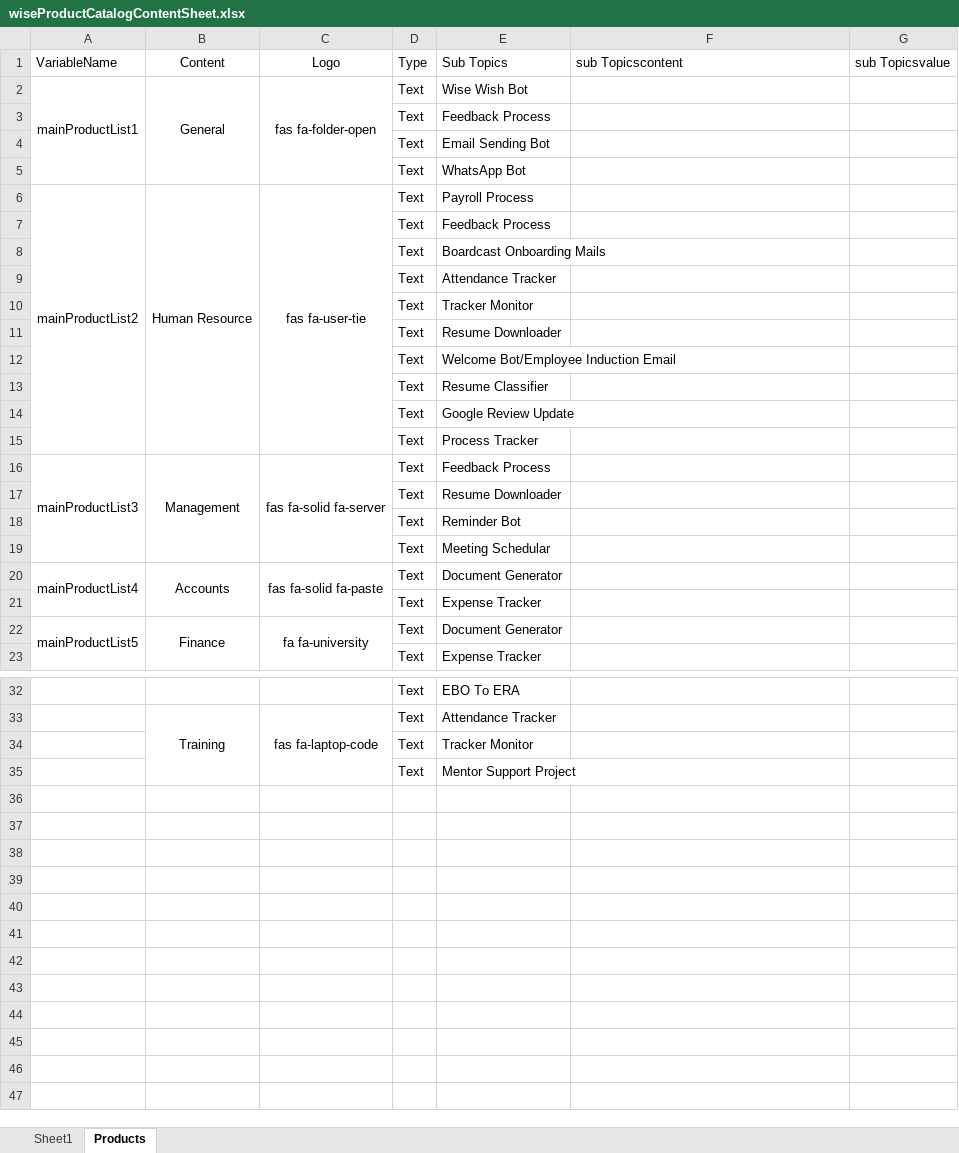
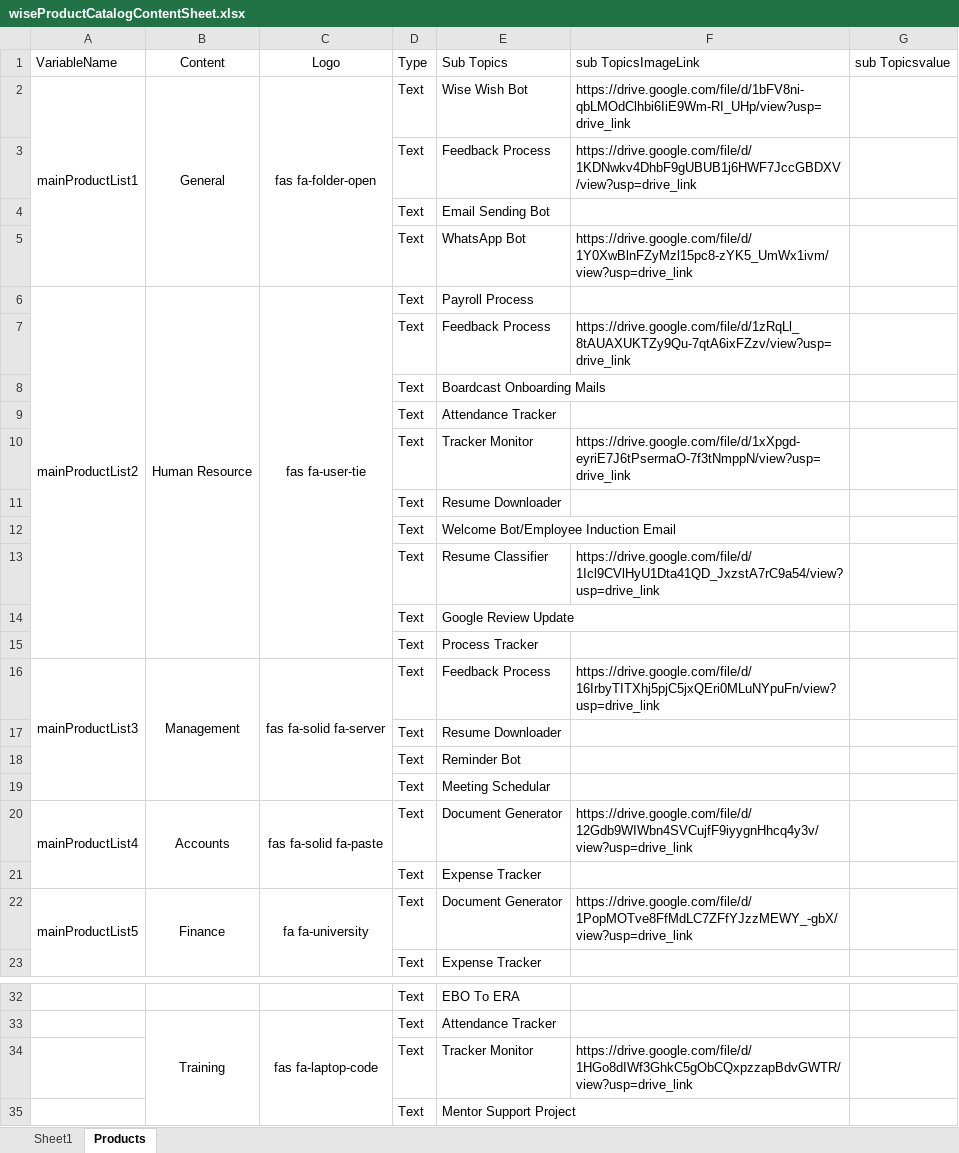
Before and after one commit to WisetechSourceProduct/AutomationProductCatalogue, an Excel workbook: wiseProductCatalog/static/required_documents/wiseProductCatalogContentSheet.xlsx, sheet Products, drawn as a sheet; only a part is shown, gaps mark what is left out; values as stored, in another font and other column widths than the file's, no borders; the diff names each change by its address in the sheet, - before the commit and + after, or states it on an @@ line.

Commit message:
Excel update

```diff
--- a/wiseProductCatalog/static/required_documents/wiseProductCatalogContentSheet.xlsx (sheet Products)
+++ b/wiseProductCatalog/static/required_documents/wiseProductCatalogContentSheet.xlsx (sheet Products)
-F1: sub Topicscontent
+F1: sub TopicsImageLink
-F2 (sub TopicsImageLink): (empty)
+F2 (sub TopicsImageLink): https://drive.google.com/file/d/1bFV8ni-qbLMOdClhbi6IiE9Wm-RI_UHp/view?usp=drive_link
-F3 (sub TopicsImageLink): (empty)
+F3 (sub TopicsImageLink): https://drive.google.com/file/d/1KDNwkv4DhbF9gUBUB1j6HWF7JccGBDXV/view?usp=drive_link
-F5 (sub TopicsImageLink): (empty)
+F5 (sub TopicsImageLink): https://drive.google.com/file/d/1Y0XwBlnFZyMzl15pc8-zYK5_UmWx1ivm/view?usp=drive_link
-F7 (sub TopicsImageLink): (empty)
+F7 (sub TopicsImageLink): https://drive.google.com/file/d/1zRqLl_8tAUAXUKTZy9Qu-7qtA6ixFZzv/view?usp=drive_link
-F10 (sub TopicsImageLink): (empty)
+F10 (sub TopicsImageLink): https://drive.google.com/file/d/1xXpgd-eyriE7J6tPsermaO-7f3tNmppN/view?usp=drive_link
-F13 (sub TopicsImageLink): (empty)
+F13 (sub TopicsImageLink): https://drive.google.com/file/d/1Icl9CVlHyU1Dta41QD_JxzstA7rC9a54/view?usp=drive_link
-F16 (sub TopicsImageLink): (empty)
+F16 (sub TopicsImageLink): https://drive.google.com/file/d/16IrbyTITXhj5pjC5jxQEri0MLuNYpuFn/view?usp=drive_link
-F20 (sub TopicsImageLink): (empty)
+F20 (sub TopicsImageLink): https://drive.google.com/file/d/12Gdb9WIWbn4SVCujfF9iyygnHhcq4y3v/view?usp=drive_link
-F22 (sub TopicsImageLink): (empty)
+F22 (sub TopicsImageLink): https://drive.google.com/file/d/1PopMOTve8FfMdLC7ZFfYJzzMEWY_-gbX/view?usp=drive_link
-F34 (sub TopicsImageLink): (empty)
+F34 (sub TopicsImageLink): https://drive.google.com/file/d/1HGo8dIWf3GhkC5gObCQxpzzapBdvGWTR/view?usp=drive_link
```
